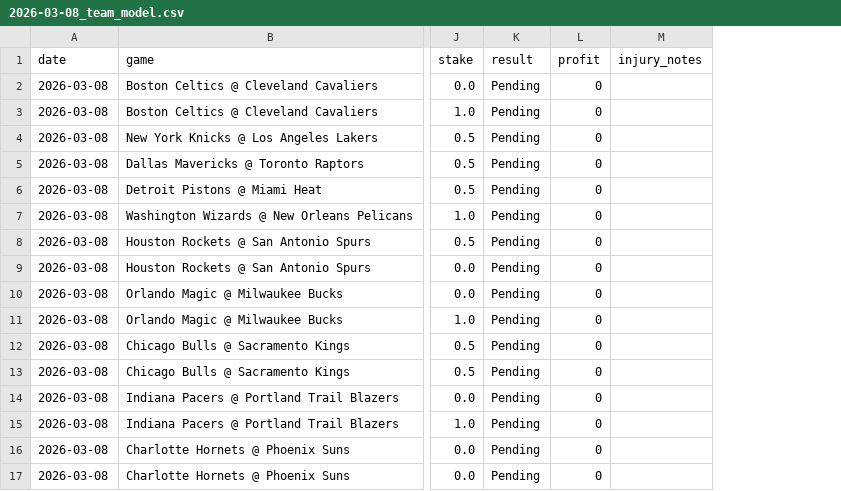
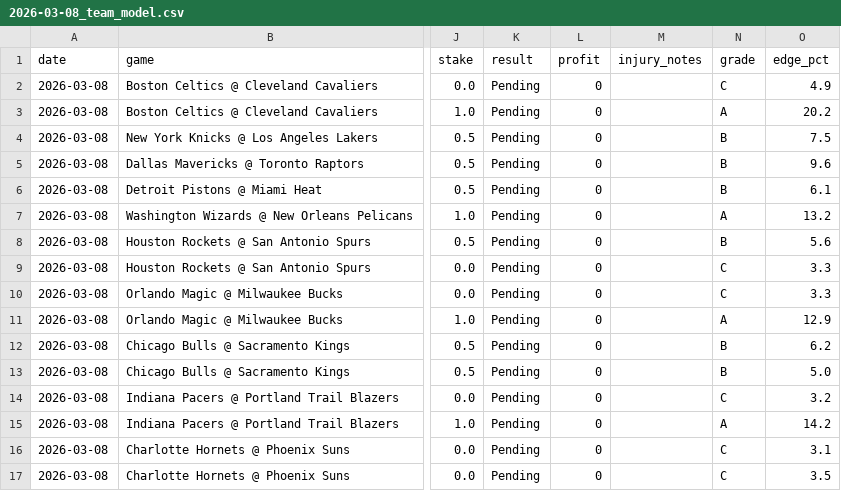
Before and after one commit to mackchiu/AutoBetTracker, a CSV file: data/2026-03-08_team_model.csv, drawn as a sheet; only a part is shown, gaps mark what is left out; the diff names each change by its address in the sheet, - before the commit and + after, or states it on an @@ line.

Commit message:
Make decision analyst the source of truth for Mar 8 website picks

```diff
--- a/data/2026-03-08_team_model.csv
+++ b/data/2026-03-08_team_model.csv
+column N (grade), rows 2-17: C | A | B | B | B | A | B | C | C | A | B | B | C | A | C | C
+column O (edge_pct), rows 2-17: 4.9 | 20.2 | 7.5 | 9.6 | 6.1 | 13.2 | 5.6 | 3.3 | 3.3 | 12.9 | 6.2 | 5.0 | 3.2 | 14.2 | 3.1 | 3.5
```
Also changed, not shown: data/2026-03-08_player_props.csv.
